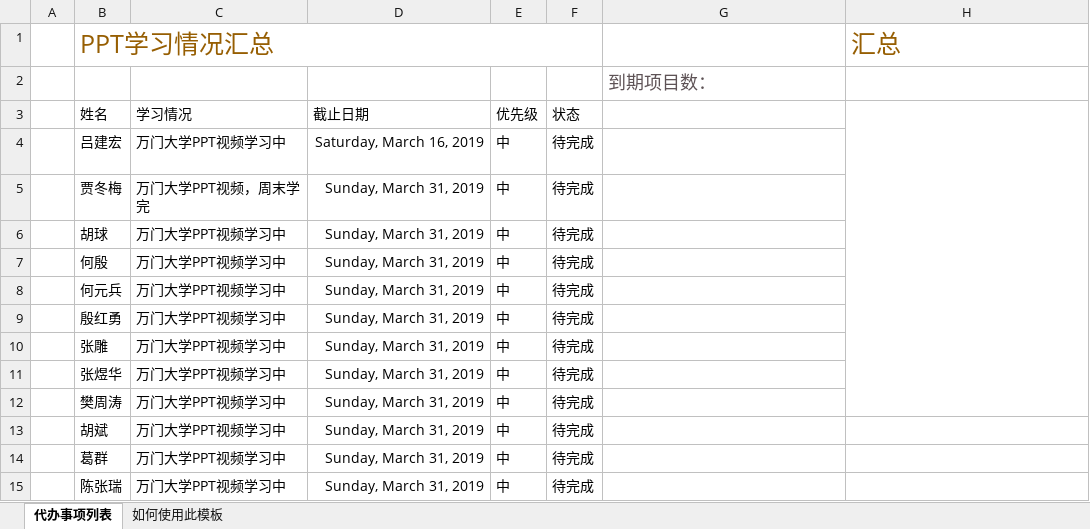
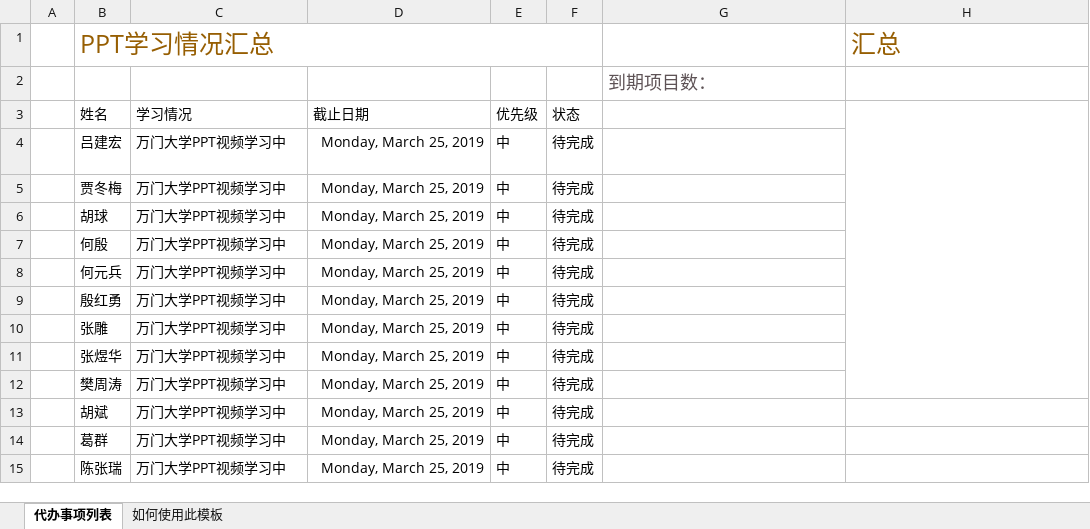
Before and after one commit to tengxiaosh/Work, an Excel workbook: plan/PPT学习情况汇总.xlsx, sheet 代办事项列表, drawn as a sheet; values as stored, in another font and other column widths than the file's, no borders; charts and pictures and table styles not drawn; the diff names each change by its address in the sheet, - before the commit and + after, or states it on an @@ line.

Commit message:
update

```diff
--- a/plan/PPT学习情况汇总.xlsx (sheet 代办事项列表)
+++ b/plan/PPT学习情况汇总.xlsx (sheet 代办事项列表)
-D4 (截止日期): Saturday, March 16, 2019
+D4 (截止日期): Monday, March 25, 2019
-C5 (学习情况): 万门大学PPT视频，周末学完
+C5 (学习情况): 万门大学PPT视频学习中
-D5:D15 (截止日期): Sunday, March 31, 2019
+D5:D15 (截止日期): Monday, March 25, 2019
```
Also changed, not shown: charts or pictures.
